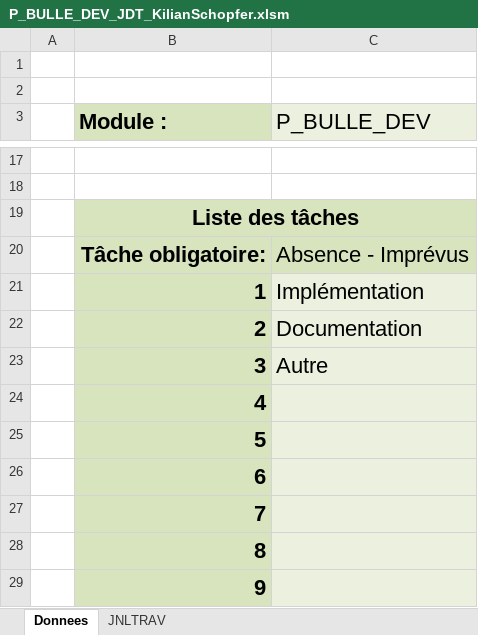
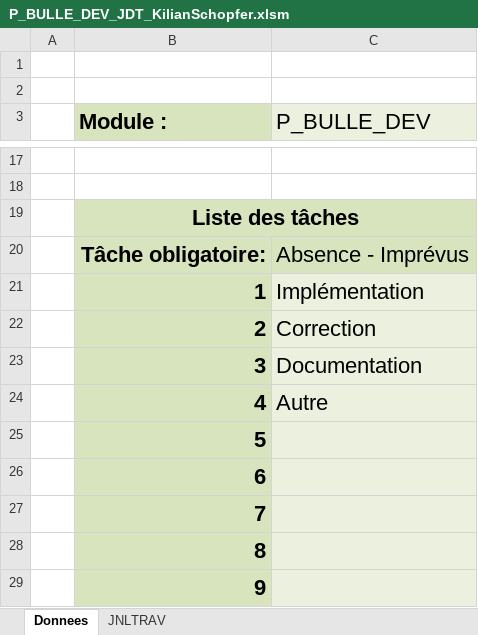
Before and after one commit to kikshubpro/P_BULLE_DEV_KilianSchopfer, an Excel workbook: Documents/P_BULLE_DEV_JDT_KilianSchopfer.xlsm, sheet Donnees, drawn as a sheet; only a part is shown, gaps mark what is left out; values as stored, in another font and other column widths than the file's, no borders; charts and pictures not drawn; the diff names each change by its address in the sheet, - before the commit and + after, or states it on an @@ line.

```diff
--- a/Documents/P_BULLE_DEV_JDT_KilianSchopfer.xlsm (sheet Donnees)
+++ b/Documents/P_BULLE_DEV_JDT_KilianSchopfer.xlsm (sheet Donnees)
-C22 (P_BULLE_DEV): Documentation
+C22 (P_BULLE_DEV): Correction
-C23 (P_BULLE_DEV): Autre
+C23 (P_BULLE_DEV): Documentation
-C24 (P_BULLE_DEV): (empty)
+C24 (P_BULLE_DEV): Autre
```
Also changed, not shown: sheet JNLTRAV, 2 other files.
